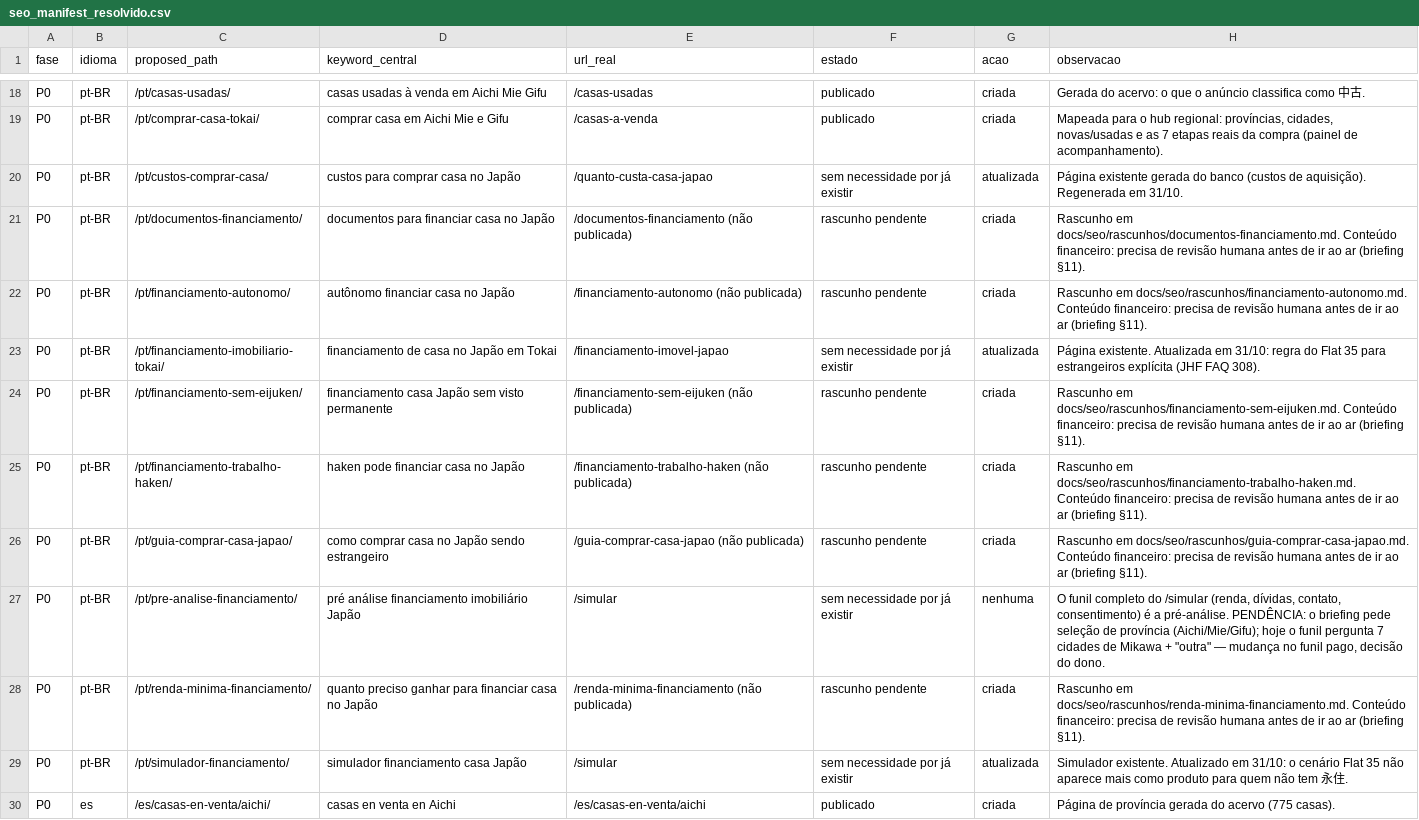
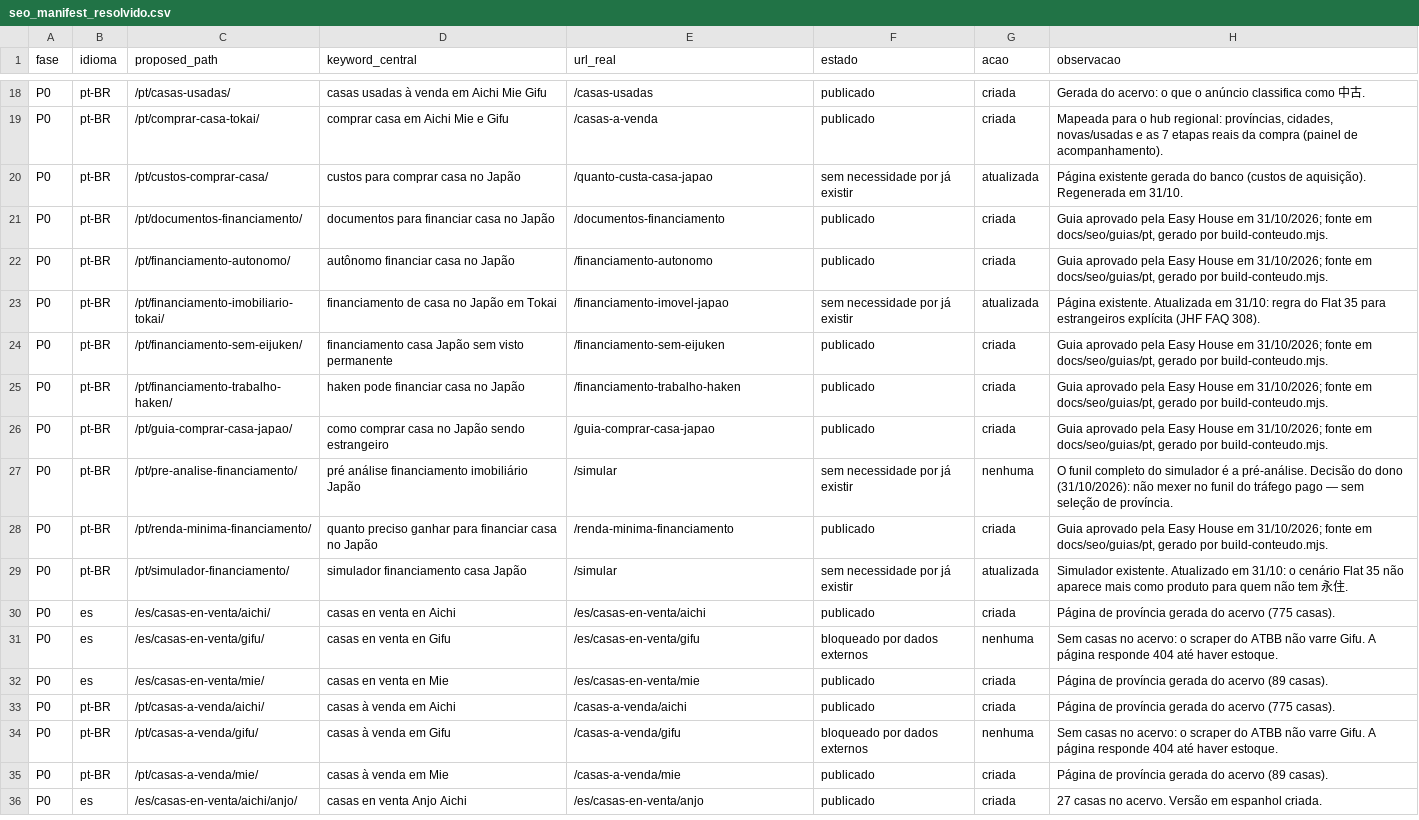
Before and after one commit to novo-jp/easy-house-site, a CSV file: docs/seo/seo_manifest_resolvido.csv, drawn as a sheet; only a part is shown, gaps mark what is left out; the shorter side is filled out with more unchanged rows; the diff covers the shown part only.

```diff
--- a/docs/seo/seo_manifest_resolvido.csv
+++ b/docs/seo/seo_manifest_resolvido.csv
@@ -20,10 +20,10 @@ P0,pt-BR,/pt/comprar-casa-tokai/,comprar casa em Aichi Mie e Gifu,/casas-a-venda
 P0,pt-BR,/pt/custos-comprar-casa/,custos para comprar casa no Japão,/quanto-custa-casa-japao,sem necessidade por já existir,atualizada,Página existente gerada do banco (custos de aquisição). Regenerada em 31/10.
-P0,pt-BR,/pt/documentos-financiamento/,documentos para financiar casa no Japão,/documentos-financiamento (não publicada),rascunho pendente,criada,Rascunho em docs/seo/rascunhos/documentos-financiamento.md. Conteúdo financeiro: precisa de revisão humana antes de ir ao ar (briefing §11).
-P0,pt-BR,/pt/financiamento-autonomo/,autônomo financiar casa no Japão,/financiamento-autonomo (não publicada),rascunho pendente,criada,Rascunho em docs/seo/rascunhos/financiamento-autonomo.md. Conteúdo financeiro: precisa de revisão humana antes de ir ao ar (briefing §11).
+P0,pt-BR,/pt/documentos-financiamento/,documentos para financiar casa no Japão,/documentos-financiamento,publicado,criada,"Guia aprovado pela Easy House em 31/10/2026; fonte em docs/seo/guias/pt, gerado por build-conteudo.mjs."
+P0,pt-BR,/pt/financiamento-autonomo/,autônomo financiar casa no Japão,/financiamento-autonomo,publicado,criada,"Guia aprovado pela Easy House em 31/10/2026; fonte em docs/seo/guias/pt, gerado por build-conteudo.mjs."
 P0,pt-BR,/pt/financiamento-imobiliario-tokai/,financiamento de casa no Japão em Tokai,/financiamento-imovel-japao,sem necessidade por já existir,atualizada,Página existente. Atualizada em 31/10: regra do Flat 35 para estrangeiros explícita (JHF FAQ 308).
-P0,pt-BR,/pt/financiamento-sem-eijuken/,financiamento casa Japão sem visto permanente,/financiamento-sem-eijuken (não publicada),rascunho pendente,criada,Rascunho em docs/seo/rascunhos/financiamento-sem-eijuken.md. Conteúdo financeiro: precisa de revisão humana antes de ir ao ar (briefing §11).
-P0,pt-BR,/pt/financiamento-trabalho-haken/,haken pode financiar casa no Japão,/financiamento-trabalho-haken (não publicada),rascunho pendente,criada,Rascunho em docs/seo/rascunhos/financiamento-trabalho-haken.md. Conteúdo financeiro: precisa de revisão humana antes de ir ao ar (briefing §11).
-P0,pt-BR,/pt/guia-comprar-casa-japao/,como comprar casa no Japão sendo estrangeiro,/guia-comprar-casa-japao (não publicada),rascunho pendente,criada,Rascunho em docs/seo/rascunhos/guia-comprar-casa-japao.md. Conteúdo financeiro: precisa de revisão humana antes de ir ao ar (briefing §11).
-P0,pt-BR,/pt/pre-analise-financiamento/,pré análise financiamento imobiliário Japão,/simular,sem necessidade por já existir,nenhuma,"O funil completo do /simular (renda, dívidas, contato, consentimento) é a pré-análise. PENDÊNCIA: o briefing pede seleção de província (Aichi/Mie/Gifu); hoje o funil pergunta 7 cidades de Mikawa + ""outra"" — mudança no funil pago, decisão do dono."
-P0,pt-BR,/pt/renda-minima-financiamento/,quanto preciso ganhar para financiar casa no Japão,/renda-minima-financiamento (não publicada),rascunho pendente,criada,Rascunho em docs/seo/rascunhos/renda-minima-financiamento.md. Conteúdo financeiro: precisa de revisão humana antes de ir ao ar (briefing §11).
+P0,pt-BR,/pt/financiamento-sem-eijuken/,financiamento casa Japão sem visto permanente,/financiamento-sem-eijuken,publicado,criada,"Guia aprovado pela Easy House em 31/10/2026; fonte em docs/seo/guias/pt, gerado por build-conteudo.mjs."
+P0,pt-BR,/pt/financiamento-trabalho-haken/,haken pode financiar casa no Japão,/financiamento-trabalho-haken,publicado,criada,"Guia aprovado pela Easy House em 31/10/2026; fonte em docs/seo/guias/pt, gerado por build-conteudo.mjs."
+P0,pt-BR,/pt/guia-comprar-casa-japao/,como comprar casa no Japão sendo estrangeiro,/guia-comprar-casa-japao,publicado,criada,"Guia aprovado pela Easy House em 31/10/2026; fonte em docs/seo/guias/pt, gerado por build-conteudo.mjs."
+P0,pt-BR,/pt/pre-analise-financiamento/,pré análise financiamento imobiliário Japão,/simular,sem necessidade por já existir,nenhuma,O funil completo do simulador é a pré-análise. Decisão do dono (31/10/2026): não mexer no funil do tráfego pago — sem seleção de província.
+P0,pt-BR,/pt/renda-minima-financiamento/,quanto preciso ganhar para financiar casa no Japão,/renda-minima-financiamento,publicado,criada,"Guia aprovado pela Easy House em 31/10/2026; fonte em docs/seo/guias/pt, gerado por build-conteudo.mjs."
 P0,pt-BR,/pt/simulador-financiamento/,simulador financiamento casa Japão,/simular,sem necessidade por já existir,atualizada,Simulador existente. Atualizado em 31/10: o cenário Flat 35 não aparece mais como produto para quem não tem 永住.
```
Also changed, not shown: 34 edited cells elsewhere in this file, 37 other files.
